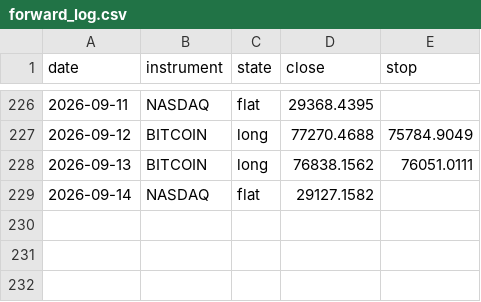
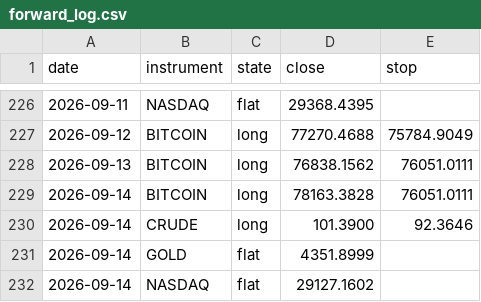
Before and after one commit to ChenGamingIL/falxi-trend-terminal, a CSV file: forward_log.csv, drawn as a sheet; only a part is shown, gaps mark what is left out.

Commit message:
journal: daily state

```diff
--- a/forward_log.csv
+++ b/forward_log.csv
@@ -228,2 +228,5 @@ date,instrument,state,close,stop
 2026-09-13,BITCOIN,long,76838.1562,76051.0111
-2026-09-14,NASDAQ,flat,29127.1582,
+2026-09-14,BITCOIN,long,78163.3828,76051.0111
+2026-09-14,CRUDE,long,101.3900,92.3646
+2026-09-14,GOLD,flat,4351.8999,
+2026-09-14,NASDAQ,flat,29127.1602,
```
